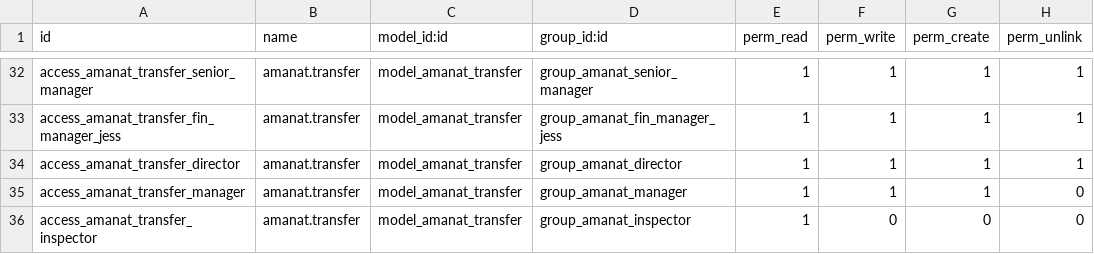
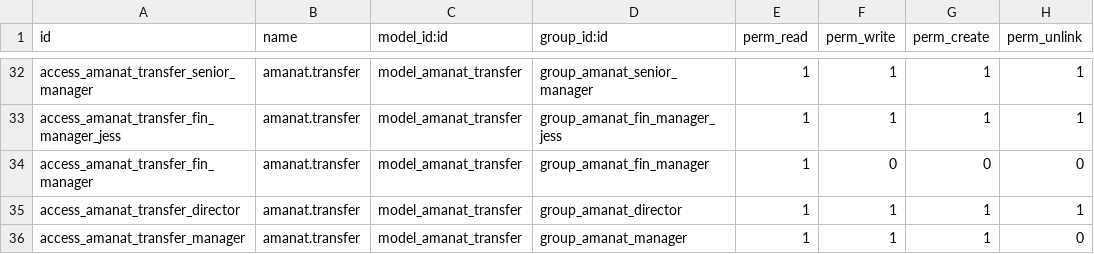
Before and after one commit to joinDARK/odoo-custom-transfers, a CSV file: security/ir.model.access.csv, drawn as a sheet; only a part is shown, gaps mark what is left out; the shorter side is filled out with more unchanged rows; the diff names each change by its address in the sheet, - before the commit and + after, or states it on an @@ line.

```diff
--- a/security/ir.model.access.csv
+++ b/security/ir.model.access.csv
+row 34: access_amanat_transfer_fin_manager | amanat.transfer | model_amanat_transfer | group_amanat_fin_manager | 1 | 0 | 0 | 0
```
Also changed, not shown: 11 other files.
